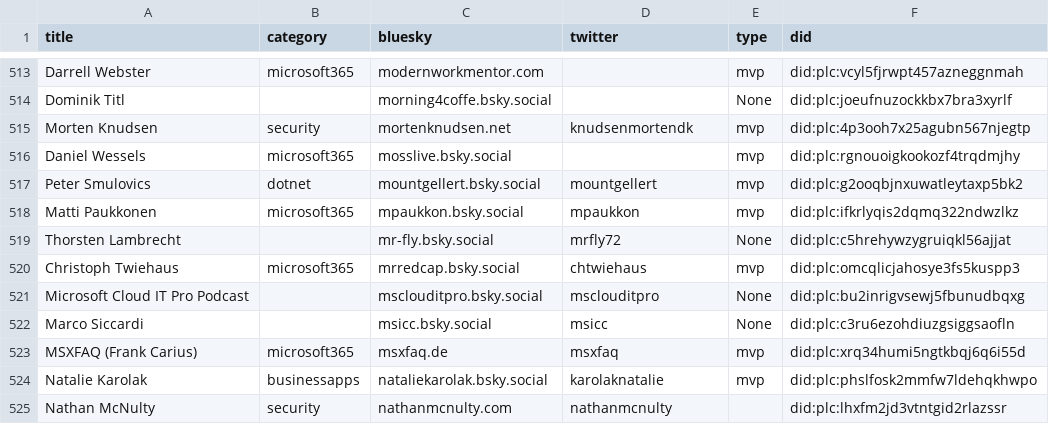
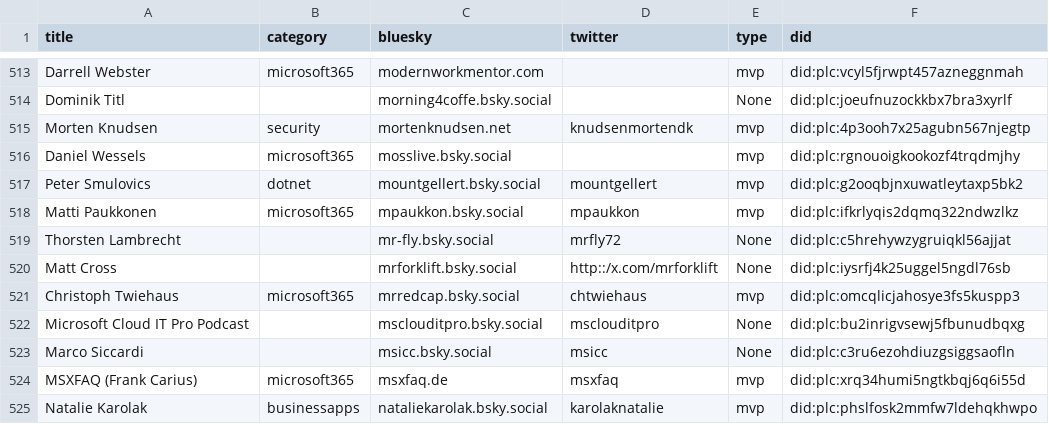
Before and after one commit to merill/bluesky, a CSV file: website/static/profiles.csv, drawn as a sheet; only a part is shown, gaps mark what is left out; the shorter side is filled out with more unchanged rows; the diff names each change by its address in the sheet, - before the commit and + after, or states it on an @@ line.

```diff
--- a/website/static/profiles.csv
+++ b/website/static/profiles.csv
+row 520: Matt Cross |  | mrforklift.bsky.social | http::/x.com/mrforklift | None | did:plc:iysrfj4k25uggel5ngdl76sb
```
Also changed, not shown: 1 other file.
